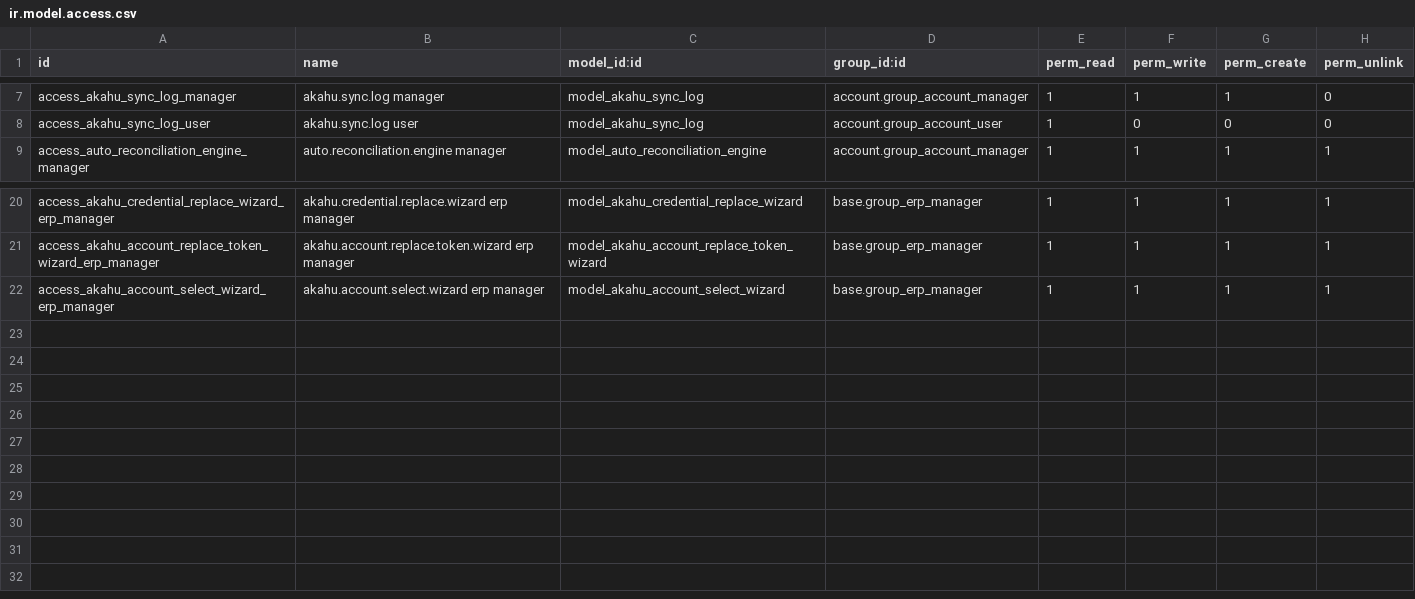
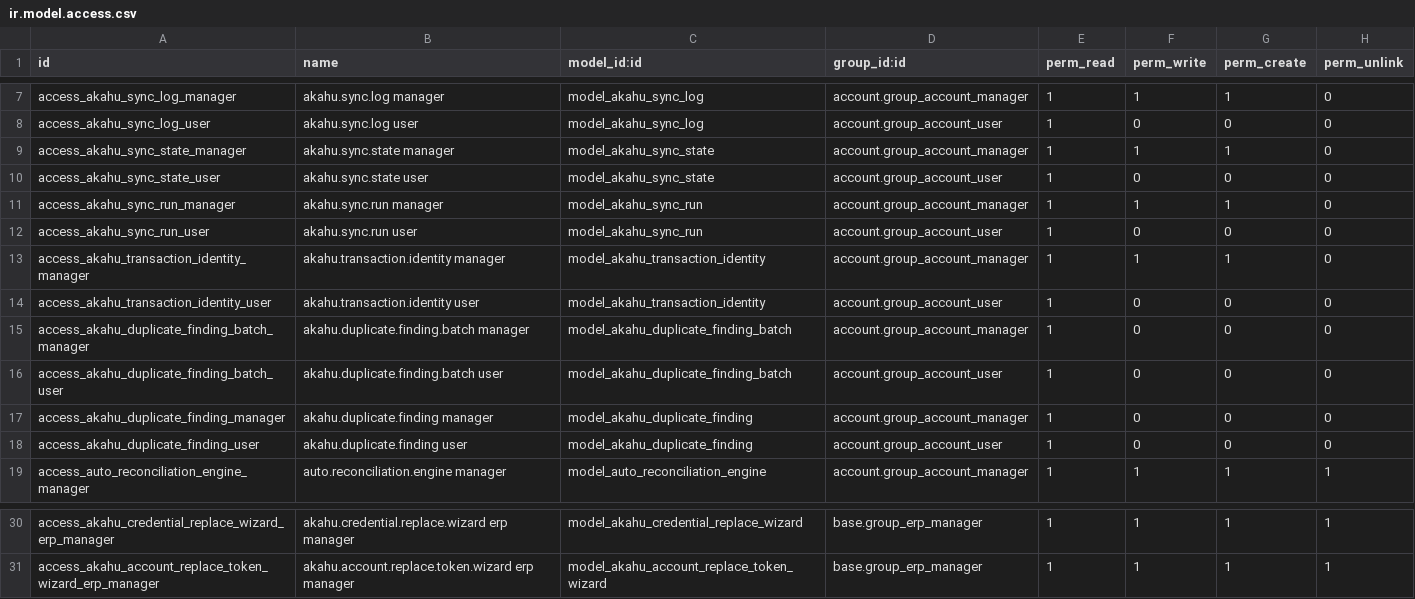
Before and after one commit to Admin-verinsure/Verinsure-Odoo18-Master, a CSV file: addons/nz_bank_reconciliation/security/ir.model.access.csv, drawn as a sheet; only a part is shown, gaps mark what is left out; removed rows and columns are numbered as before the commit, all else as after; the diff names each change by its address in the sheet, - before the commit and + after, or states it on an @@ line.

Commit message:
akahu module

```diff
--- a/addons/nz_bank_reconciliation/security/ir.model.access.csv
+++ b/addons/nz_bank_reconciliation/security/ir.model.access.csv
+row 9: access_akahu_sync_state_manager | akahu.sync.state manager | model_akahu_sync_state | account.group_account_manager | 1 | 1 | 1 | 0
+row 10: access_akahu_sync_state_user | akahu.sync.state user | model_akahu_sync_state | account.group_account_user | 1 | 0 | 0 | 0
+row 11: access_akahu_sync_run_manager | akahu.sync.run manager | model_akahu_sync_run | account.group_account_manager | 1 | 1 | 1 | 0
+row 12: access_akahu_sync_run_user | akahu.sync.run user | model_akahu_sync_run | account.group_account_user | 1 | 0 | 0 | 0
+row 13: access_akahu_transaction_identity_manager | akahu.transaction.identity manager | model_akahu_transaction_identity | account.group_account_manager | 1 | 1 | 1 | 0
+row 14: access_akahu_transaction_identity_user | akahu.transaction.identity user | model_akahu_transaction_identity | account.group_account_user | 1 | 0 | 0 | 0
+row 15: access_akahu_duplicate_finding_batch_manager | akahu.duplicate.finding.batch manager | model_akahu_duplicate_finding_batch | account.group_account_manager | 1 | 0 | 0 | 0
+row 16: access_akahu_duplicate_finding_batch_user | akahu.duplicate.finding.batch user | model_akahu_duplicate_finding_batch | account.group_account_user | 1 | 0 | 0 | 0
+row 17: access_akahu_duplicate_finding_manager | akahu.duplicate.finding manager | model_akahu_duplicate_finding | account.group_account_manager | 1 | 0 | 0 | 0
+row 18: access_akahu_duplicate_finding_user | akahu.duplicate.finding user | model_akahu_duplicate_finding | account.group_account_user | 1 | 0 | 0 | 0
-row 22: access_akahu_account_select_wizard_erp_manager | akahu.account.select.wizard erp manager | model_akahu_account_select_wizard | base.group_erp_manager | 1 | 1 | 1 | 1
```
Also changed, not shown: 25 other files.
